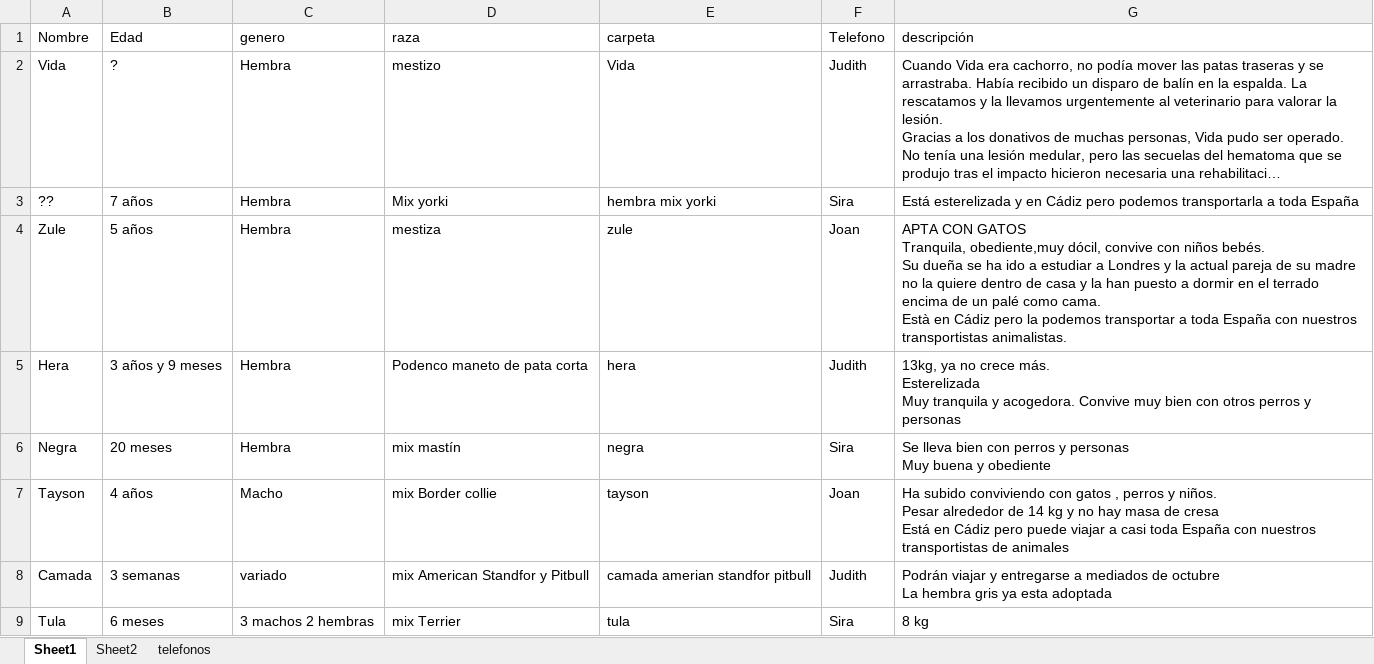
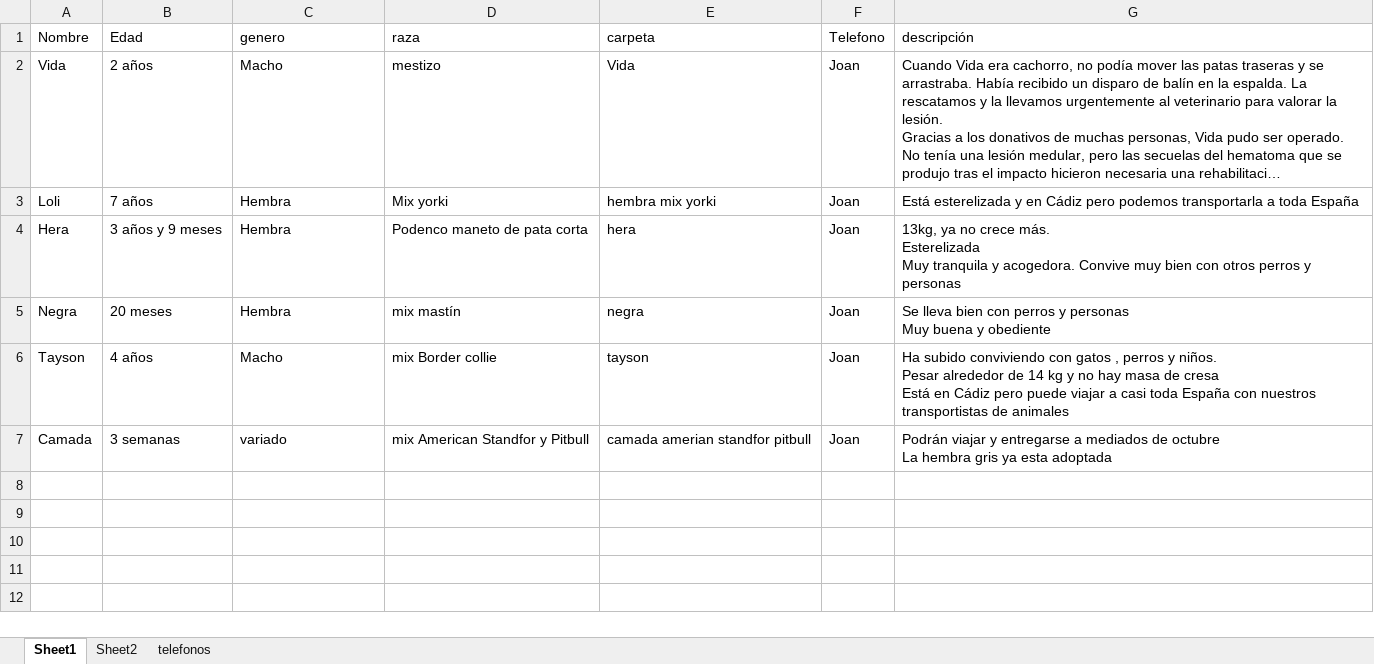
Before and after one commit to avocadolau/asociacionalmasbellas.github.io, an Excel workbook: assets/database/Animales.xlsx, sheet Sheet1, drawn as a sheet; long unchanged cells end in …; values as stored, in another font and other column widths than the file's, no borders; removed rows and columns are numbered as before the commit, all else as after; ↵ is a line break in a cell; the diff names each change by its address in the sheet, - before the commit and + after, or states it on an @@ line.

Commit message:
Actualizacion de datos

```diff
--- a/assets/database/Animales.xlsx (sheet Sheet1)
+++ b/assets/database/Animales.xlsx (sheet Sheet1)
-B2 (Edad): ?
+B2 (Edad): 2 años
-C2 (genero): Hembra
+C2 (genero): Macho
-F2 (Telefono): Judith
+F2 (Telefono): Joan
-A3 (Nombre): ??
+A3 (Nombre): Loli
-F3 (Telefono): Sira
+F3 (Telefono): Joan
-row 4: Zule | 5 años | Hembra | mestiza | zule | Joan | APTA CON GATOS ↵ Tranquila, obediente,muy dócil, convive con niños bebés. ↵ Su dueña se ha ido a estudiar a Londres y la actual pareja de su madre no la quiere dentro de casa y la han puesto a dormir en el terrado encima de un palé como cama. ↵ Està en Cádiz pero la podemos transportar a toda España con nuestros transportistas animalistas.
-F4 (Telefono): Judith
+F4 (Telefono): Joan
-F5 (Telefono): Sira
+F5 (Telefono): Joan
-F7 (Telefono): Judith
+F7 (Telefono): Joan
-row 9: Tula | 6 meses | 3 machos 2 hembras | mix Terrier | tula | Sira | 8 kg
```
Also changed, not shown: sheet Sheet2, 1 other file.
